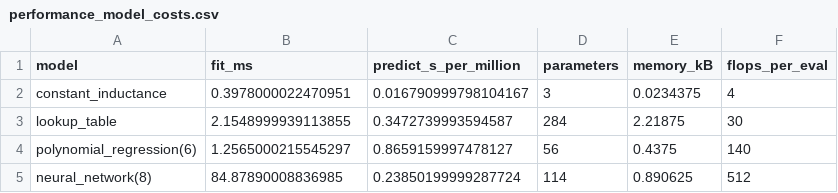
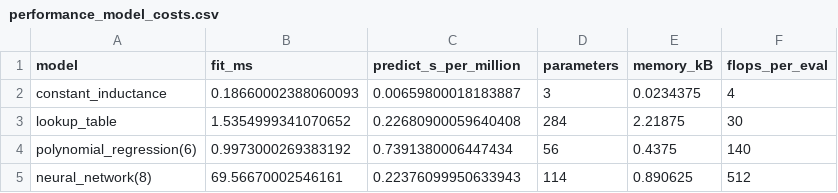
Before and after one commit to DanielMastro/MMA3001-Project, a CSV file: Output_Data/Validation/performance_model_costs.csv, drawn as a sheet.

```diff
--- a/Output_Data/Validation/performance_model_costs.csv
+++ b/Output_Data/Validation/performance_model_costs.csv
@@ -1,5 +1,5 @@
 model,fit_ms,predict_s_per_million,parameters,memory_kB,flops_per_eval
-constant_inductance,0.3978000022470951,0.016790999798104167,3,0.0234375,4
-lookup_table,2.1548999939113855,0.3472739993594587,284,2.21875,30
-polynomial_regression(6),1.2565000215545297,0.8659159997478127,56,0.4375,140
-neural_network(8),84.87890008836985,0.23850199999287724,114,0.890625,512
+constant_inductance,0.18660002388060093,0.00659800018183887,3,0.0234375,4
+lookup_table,1.5354999341070652,0.22680900059640408,284,2.21875,30
+polynomial_regression(6),0.9973000269383192,0.7391380006447434,56,0.4375,140
+neural_network(8),69.56670002546161,0.22376099950633943,114,0.890625,512
```
Also changed, not shown: Output_Data/Validation/performance_loop_vs_vectorised.csv, Output_Data/Validation/performance_profile_cobalt.csv, 5 other files.
